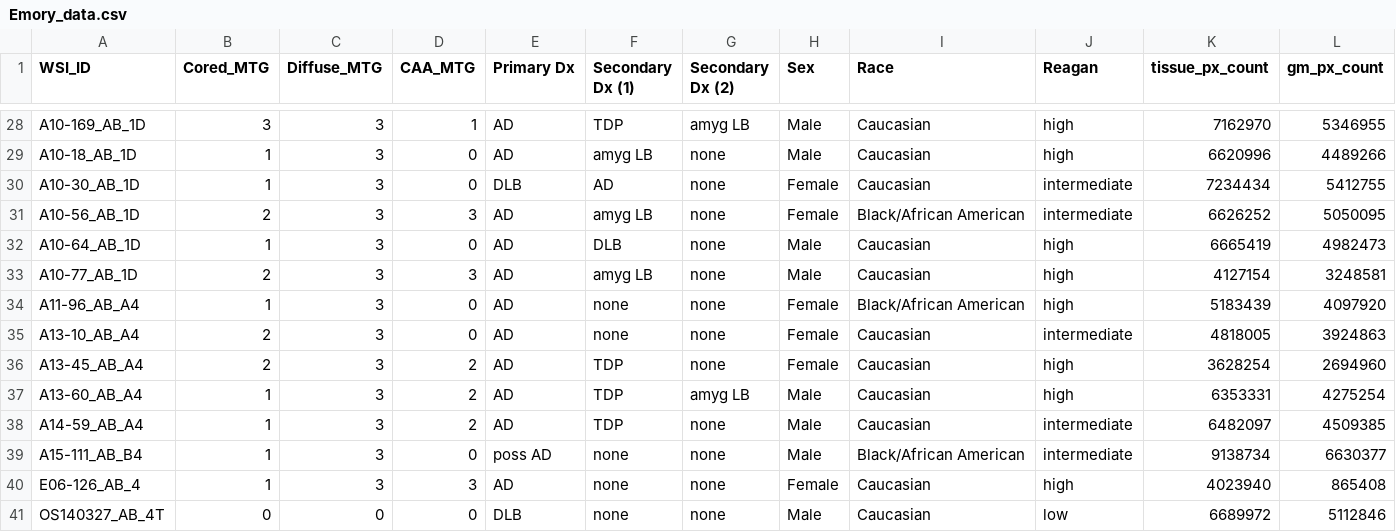
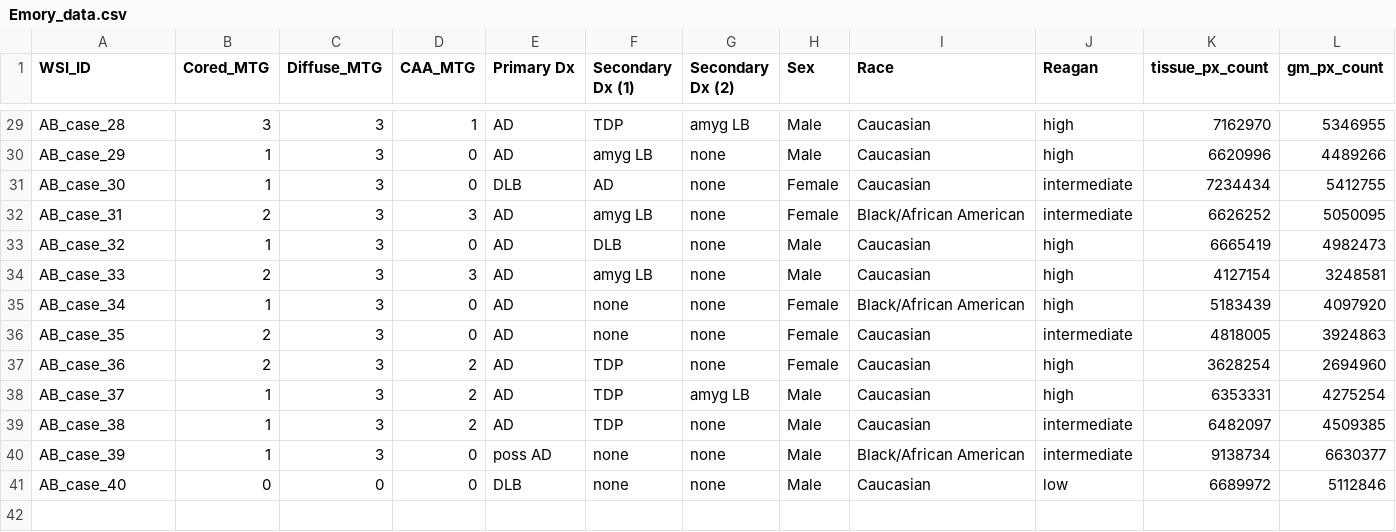
Before and after one commit to gutmanlab/Emory_Plaquebox_Paper, a CSV file: CSVs/Emory_data.csv, drawn as a sheet; only a part is shown, gaps mark what is left out; removed rows and columns are numbered as before the commit, all else as after; rows hold the shown columns only; the diff covers the shown part only; the diff names each change by its address in the sheet, - before the commit and + after, or states it on an @@ line.

```diff
--- a/CSVs/Emory_data.csv
+++ b/CSVs/Emory_data.csv
-A29 (WSI_ID): A10-169_AB_1D
+A29 (WSI_ID): AB_case_28
-A30 (WSI_ID): A10-18_AB_1D
+A30 (WSI_ID): AB_case_29
-A31 (WSI_ID): A10-30_AB_1D
+A31 (WSI_ID): AB_case_30
-A32 (WSI_ID): A10-56_AB_1D
+A32 (WSI_ID): AB_case_31
-A33 (WSI_ID): A10-64_AB_1D
+A33 (WSI_ID): AB_case_32
-A34 (WSI_ID): A10-77_AB_1D
+A34 (WSI_ID): AB_case_33
-A35 (WSI_ID): A11-96_AB_A4
+A35 (WSI_ID): AB_case_34
-A36 (WSI_ID): A13-10_AB_A4
+A36 (WSI_ID): AB_case_35
-A37 (WSI_ID): A13-45_AB_A4
+A37 (WSI_ID): AB_case_36
-A38 (WSI_ID): A13-60_AB_A4
+A38 (WSI_ID): AB_case_37
-A39 (WSI_ID): A14-59_AB_A4
+A39 (WSI_ID): AB_case_38
-A40 (WSI_ID): A15-111_AB_B4
+A40 (WSI_ID): AB_case_39
-row 40: E06-126_AB_4 | 1 | 3 | 3 | AD | none | none | Female | Caucasian | high | 4023940 | 865408
-A41 (WSI_ID): OS140327_AB_4T
+A41 (WSI_ID): AB_case_40
```
Also changed, not shown: 1 added row and 26 edited cells elsewhere in this file, 24 other files.
